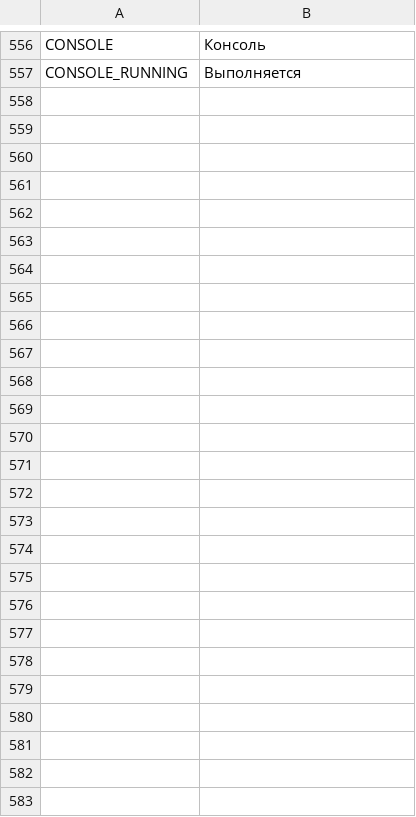
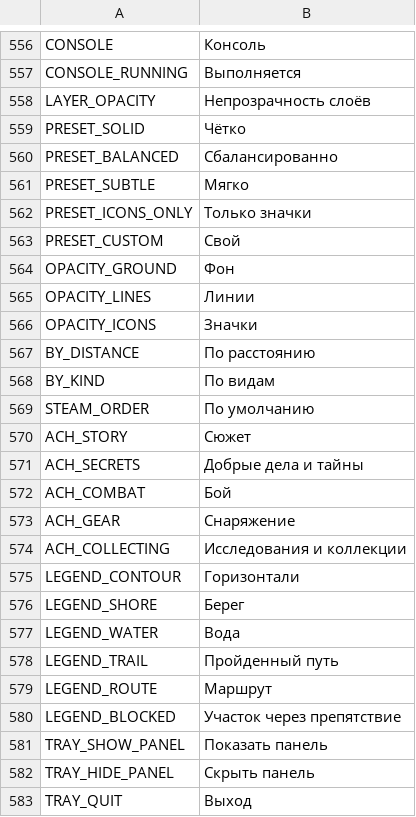
Before and after one commit to myso-kr/hell-is-us-mod, a TSV file: assets/i18n/ru.tsv, drawn as a sheet; only a part is shown, gaps mark what is left out; the diff covers the shown part only.

```diff
--- a/assets/i18n/ru.tsv
+++ b/assets/i18n/ru.tsv
@@ -557 +557,27 @@ CONSOLE	Консоль
 CONSOLE_RUNNING	Выполняется
+LAYER_OPACITY	Непрозрачность слоёв
+PRESET_SOLID	Чётко
+PRESET_BALANCED	Сбалансированно
+PRESET_SUBTLE	Мягко
+PRESET_ICONS_ONLY	Только значки
+PRESET_CUSTOM	Свой
+OPACITY_GROUND	Фон
+OPACITY_LINES	Линии
+OPACITY_ICONS	Значки
+BY_DISTANCE	По расстоянию
+BY_KIND	По видам
+STEAM_ORDER	По умолчанию
+ACH_STORY	Сюжет
+ACH_SECRETS	Добрые дела и тайны
+ACH_COMBAT	Бой
+ACH_GEAR	Снаряжение
+ACH_COLLECTING	Исследования и коллекции
+LEGEND_CONTOUR	Горизонтали
+LEGEND_SHORE	Берег
+LEGEND_WATER	Вода
+LEGEND_TRAIL	Пройденный путь
+LEGEND_ROUTE	Маршрут
+LEGEND_BLOCKED	Участок через препятствие
+TRAY_SHOW_PANEL	Показать панель
+TRAY_HIDE_PANEL	Скрыть панель
+TRAY_QUIT	Выход
```
Also changed, not shown: 1 edited cell elsewhere in this file, assets/i18n/fr.tsv, assets/i18n/it.tsv, 26 other files.
